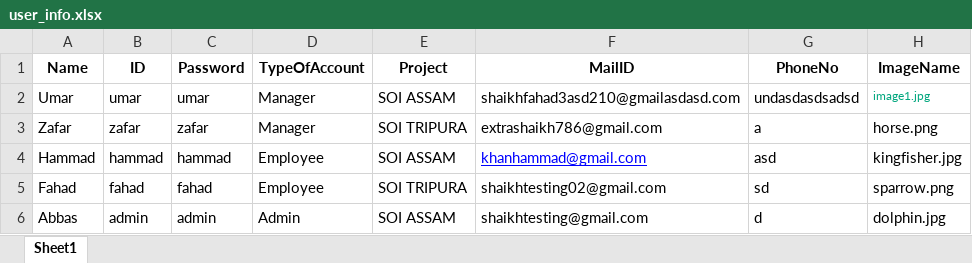
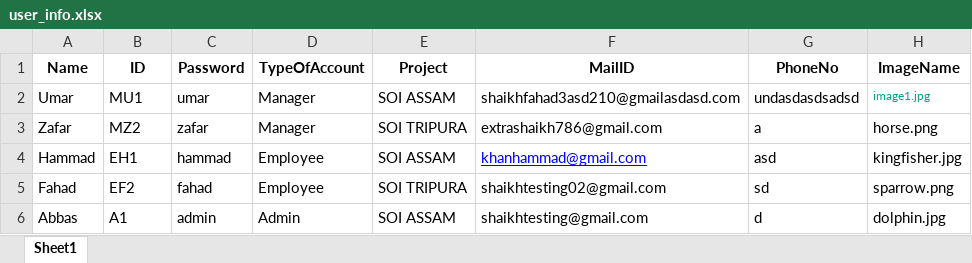
Before and after one commit to Faddi786/Inventory-Management-System, an Excel workbook: Excel/user_info.xlsx, sheet Sheet1, drawn as a sheet; values as stored, in another font and other column widths than the file's, no borders; the diff names each change by its address in the sheet, - before the commit and + after, or states it on an @@ line.

```diff
--- a/Excel/user_info.xlsx (sheet Sheet1)
+++ b/Excel/user_info.xlsx (sheet Sheet1)
-B2 (ID): umar
+B2 (ID): MU1
-B3 (ID): zafar
+B3 (ID): MZ2
-B4 (ID): hammad
+B4 (ID): EH1
-B5 (ID): fahad
+B5 (ID): EF2
-B6 (ID): admin
+B6 (ID): A1
```
Also changed, not shown: Excel/handover_data.xlsx, Excel/inventory.xlsx, 4 other files.
